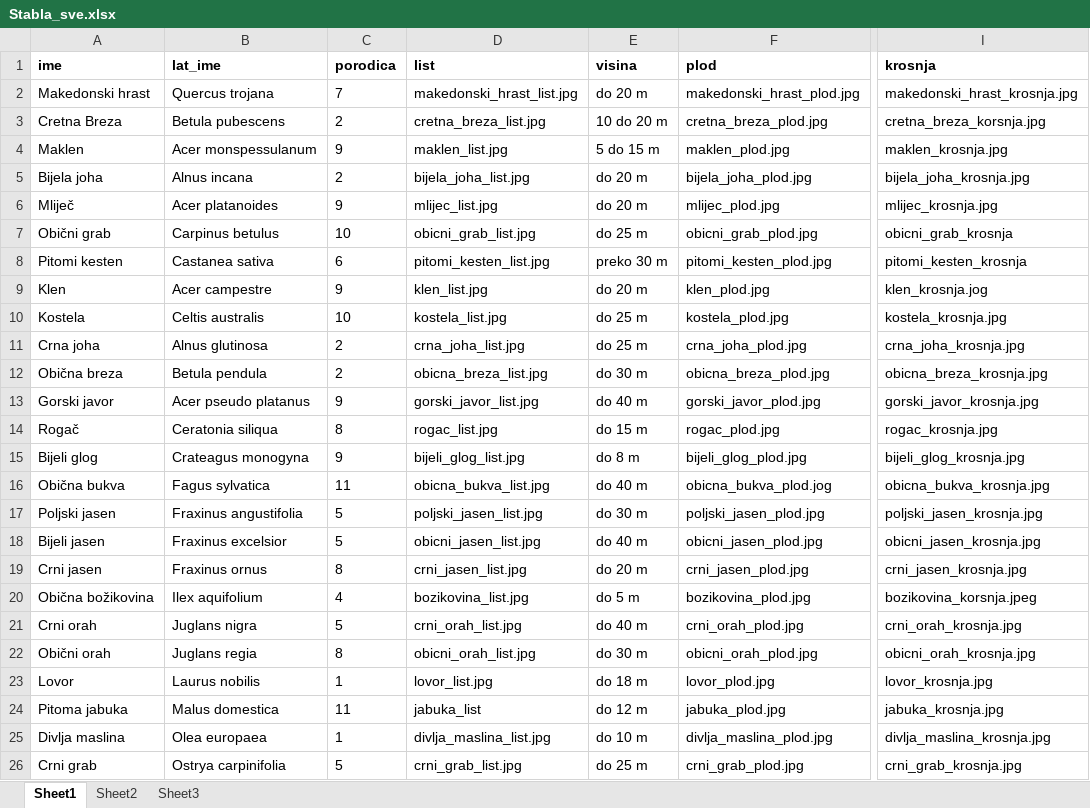
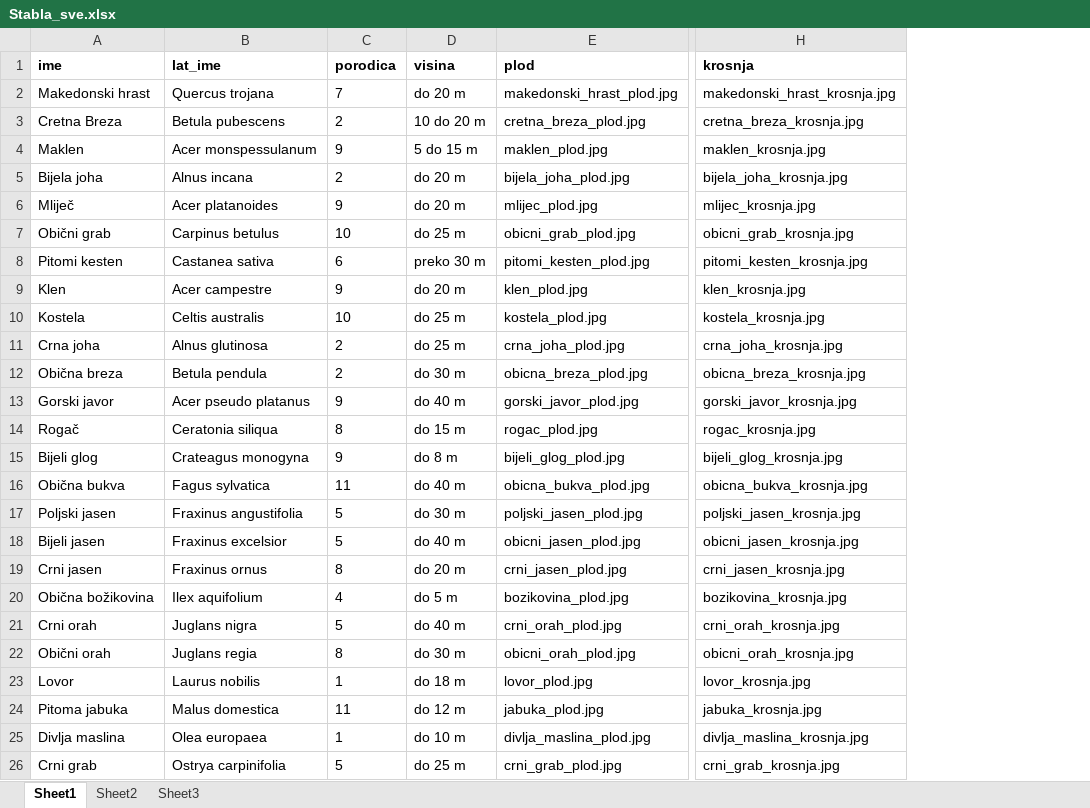
Before and after one commit to zsimuno/TreeId, an Excel workbook: Stabla_sve.xlsx, sheet Sheet1, drawn as a sheet; only a part is shown, gaps mark what is left out; values as stored, in another font and other column widths than the file's, no borders; removed rows and columns are numbered as before the commit, all else as after; the diff names each change by its address in the sheet, - before the commit and + after, or states it on an @@ line.

```diff
--- a/Stabla_sve.xlsx (sheet Sheet1)
+++ b/Stabla_sve.xlsx (sheet Sheet1)
-column D (list), rows 2-26: makedonski_hrast_list.jpg | cretna_breza_list.jpg | maklen_list.jpg | bijela_joha_list.jpg | mlijec_list.jpg | obicni_grab_list.jpg | pitomi_kesten_list.jpg | klen_list.jpg | kostela_list.jpg | crna_joha_list.jpg | obicna_breza_list.jpg | gorski_javor_list.jpg | rogac_list.jpg | bijeli_glog_list.jpg | obicna_bukva_list.jpg | poljski_jasen_list.jpg | obicni_jasen_list.jpg | crni_jasen_list.jpg | bozikovina_list.jpg | crni_orah_list.jpg | obicni_orah_list.jpg | lovor_list.jpg | jabuka_list | divlja_maslina_list.jpg | crni_grab_list.jpg
-H3 (krosnja): cretna_breza_korsnja.jpg
+H3 (krosnja): cretna_breza_krosnja.jpg
-H7 (krosnja): obicni_grab_krosnja
+H7 (krosnja): obicni_grab_krosnja.jpg
-H8 (krosnja): pitomi_kesten_krosnja
+H8 (krosnja): pitomi_kesten_krosnja.jpg
-H9 (krosnja): klen_krosnja.jog
+H9 (krosnja): klen_krosnja.jpg
-E16 (plod): obicna_bukva_plod.jog
+E16 (plod): obicna_bukva_plod.jpg
-H20 (krosnja): bozikovina_korsnja.jpeg
+H20 (krosnja): bozikovina_krosnja.jpg
```
Also changed, not shown: 2 other files.
